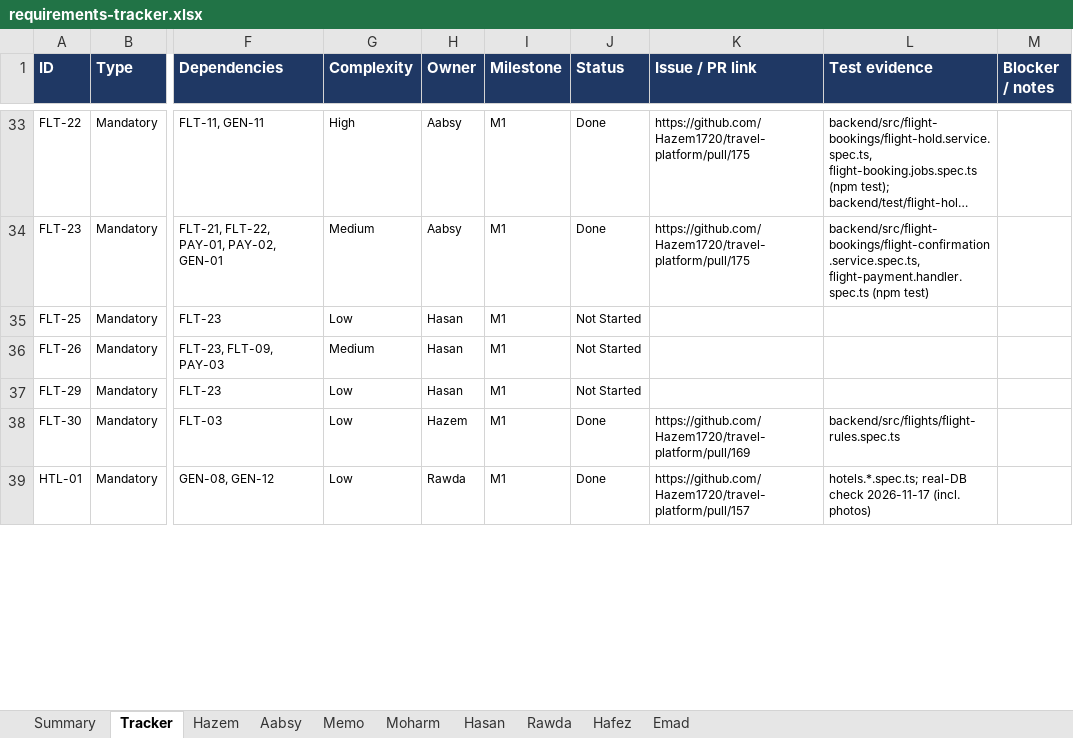
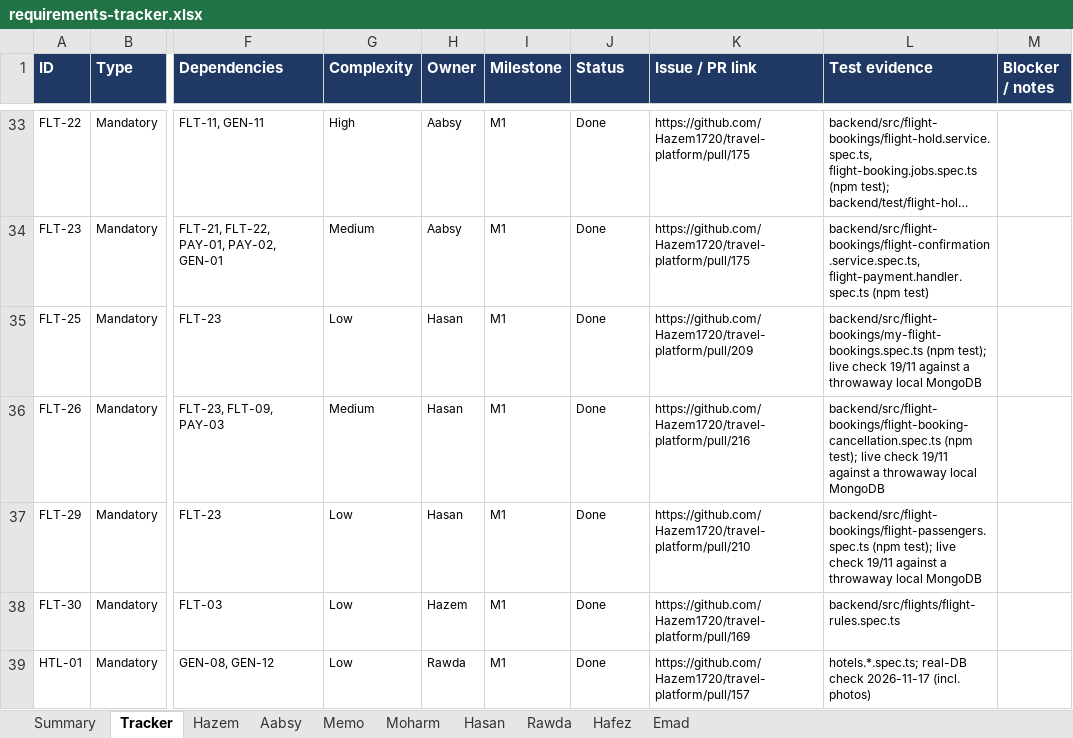
Before and after one commit to Hazem1720/travel-platform, an Excel workbook: docs/requirements/requirements-tracker.xlsx, sheet Tracker, drawn as a sheet; only a part is shown, gaps mark what is left out; long unchanged cells end in …; values as stored, in another font and other column widths than the file's, no borders; the diff covers the shown part only; the diff names each change by its address in the sheet, - before the commit and + after, or states it on an @@ line.

```diff
--- a/docs/requirements/requirements-tracker.xlsx (sheet Tracker)
+++ b/docs/requirements/requirements-tracker.xlsx (sheet Tracker)
-J35:J37 (Status): Not Started
+J35:J37 (Status): Done
-K35 (Issue / PR link): (empty)
+K35 (Issue / PR link): https://github.com/Hazem1720/travel-platform/pull/209
-L35 (Test evidence): (empty)
+L35 (Test evidence): backend/src/flight-bookings/my-flight-bookings.spec.ts (npm test); live check 19/11 against a throwaway local MongoDB
-K36 (Issue / PR link): (empty)
+K36 (Issue / PR link): https://github.com/Hazem1720/travel-platform/pull/216
-L36 (Test evidence): (empty)
+L36 (Test evidence): backend/src/flight-bookings/flight-booking-cancellation.spec.ts (npm test); live check 19/11 against a throwaway local MongoDB
-K37 (Issue / PR link): (empty)
+K37 (Issue / PR link): https://github.com/Hazem1720/travel-platform/pull/210
-L37 (Test evidence): (empty)
+L37 (Test evidence): backend/src/flight-bookings/flight-passengers.spec.ts (npm test); live check 19/11 against a throwaway local MongoDB
```
Also changed, not shown: 32 edited cells elsewhere in this sheet, sheet Summary, sheet Hasan, sheet Rawda, 2 other files.
